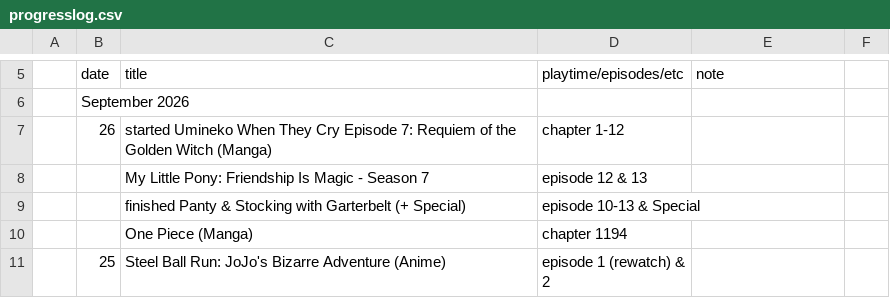
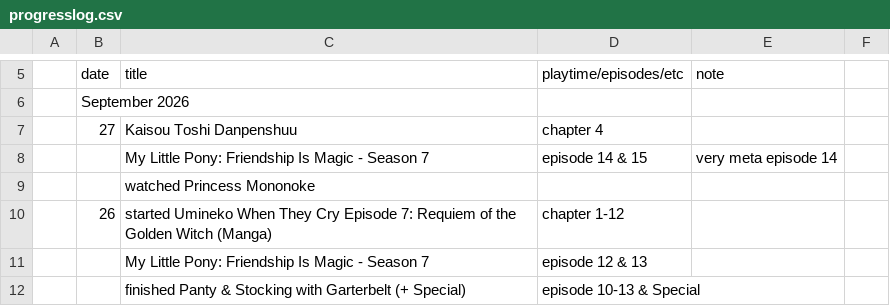
Before and after one commit to tdkumon/google-sheets-mirror, a CSV file: progresslog.csv, drawn as a sheet; only a part is shown, gaps mark what is left out; the shorter side is filled out with more unchanged rows.

```diff
--- a/progresslog.csv
+++ b/progresslog.csv
@@ -7,2 +7,5 @@
 "","September 2026","","","","","","","","","","","","","","","","","","","","","","","","","","",""
+"","27","Kaisou Toshi Danpenshuu","chapter 4","","","","","","","","","","","","","","","","","","","","","","","","",""
+"","","My Little Pony: Friendship Is Magic - Season 7","episode 14 & 15","very meta episode 14","","","","","","","","","","","","","","","","","","","","","","","",""
+"","","watched Princess Mononoke","","","","","","","","","","","","","","","","","","","","","","","","","",""
 "","26","started Umineko When They Cry Episode 7: Requiem of the Golden Witch (Manga)","chapter 1-12","","","","","","","","","","","","","","","","","","","","","","","","",""
```
Also changed, not shown: 1 other file.
